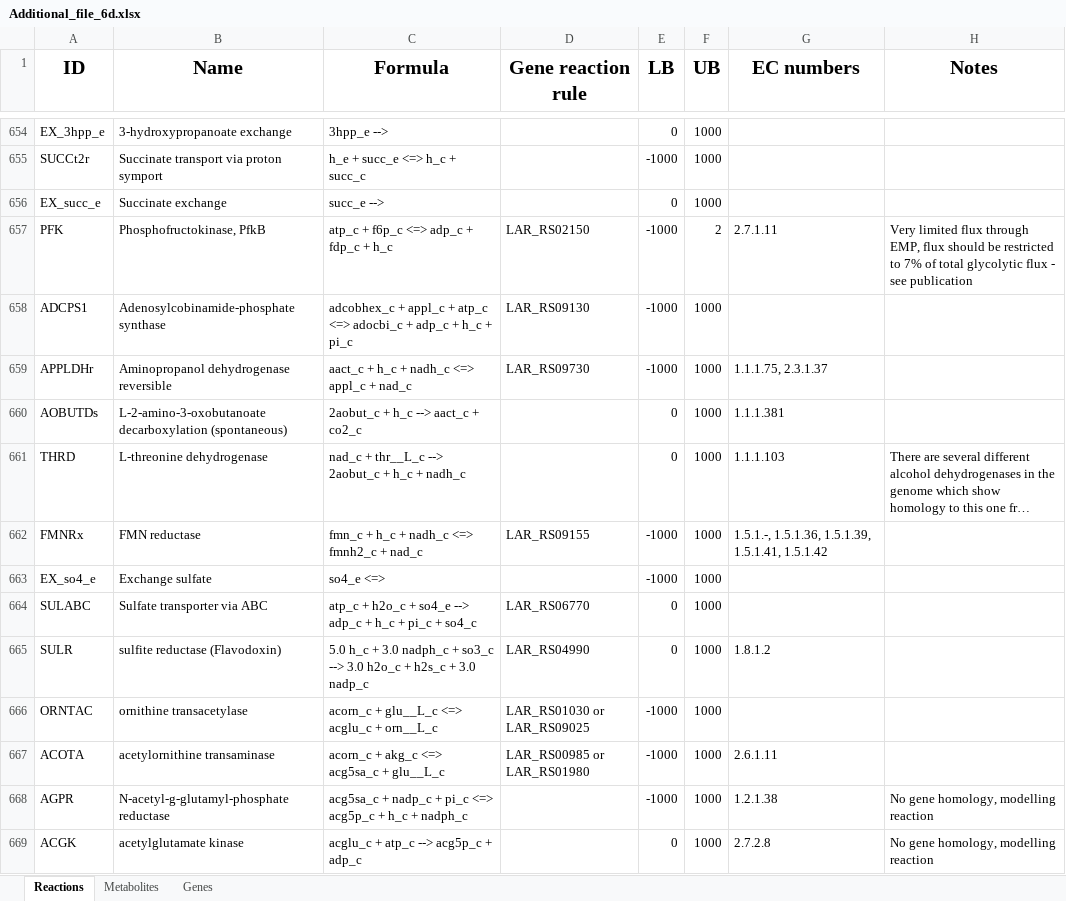
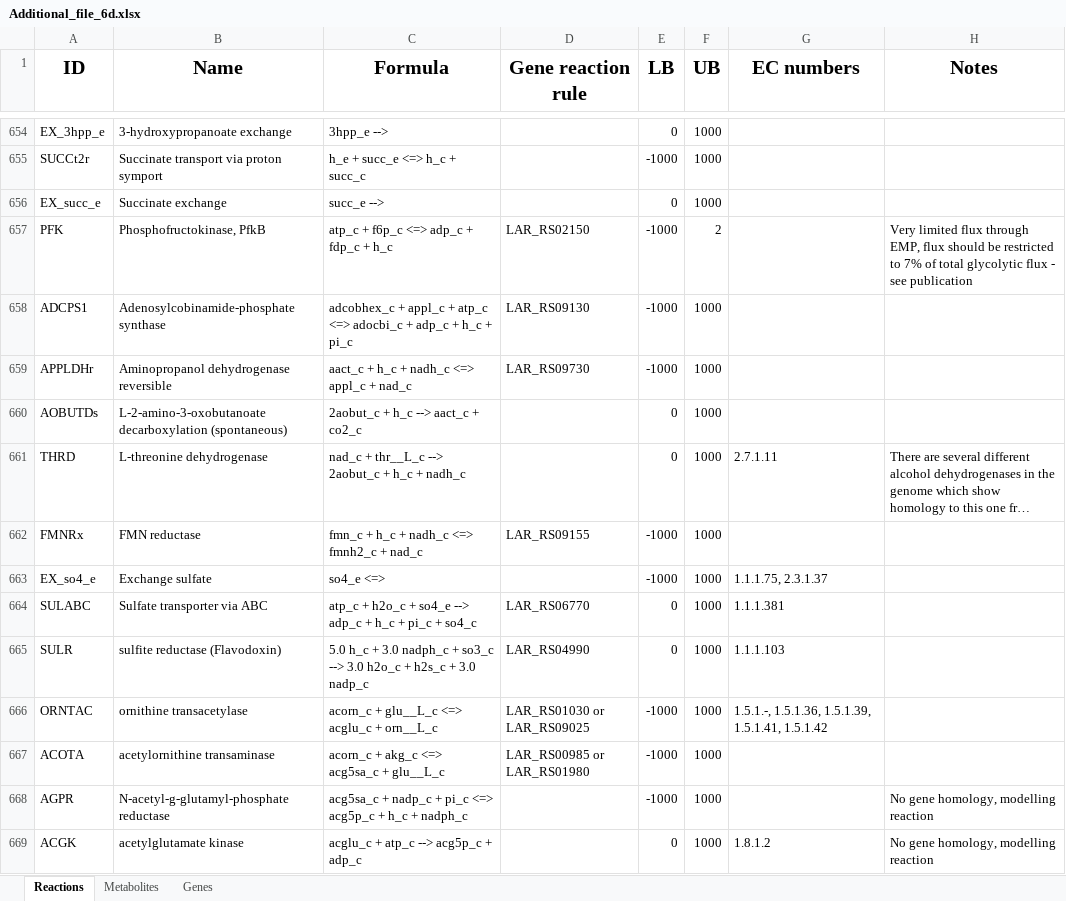
Before and after one commit to steinng/reuteri, an Excel workbook: Additional_file_6/Additional_file_6d.xlsx, sheet Reactions, drawn as a sheet; only a part is shown, gaps mark what is left out; long unchanged cells end in …; values as stored, in another font and other column widths than the file's, no borders; the diff covers the shown part only; the diff names each change by its address in the sheet, - before the commit and + after, or states it on an @@ line.

```diff
--- a/Additional_file_6/Additional_file_6d.xlsx (sheet Reactions)
+++ b/Additional_file_6/Additional_file_6d.xlsx (sheet Reactions)
-G657 (EC numbers): 2.7.1.11
+G657 (EC numbers): (empty)
-G659 (EC numbers): 1.1.1.75, 2.3.1.37
+G659 (EC numbers): (empty)
-G660 (EC numbers): 1.1.1.381
+G660 (EC numbers): (empty)
-G661 (EC numbers): 1.1.1.103
+G661 (EC numbers): 2.7.1.11
-G662 (EC numbers): 1.5.1.-, 1.5.1.36, 1.5.1.39, 1.5.1.41, 1.5.1.42
+G662 (EC numbers): (empty)
-G663 (EC numbers): (empty)
+G663 (EC numbers): 1.1.1.75, 2.3.1.37
-G664 (EC numbers): (empty)
+G664 (EC numbers): 1.1.1.381
-G665 (EC numbers): 1.8.1.2
+G665 (EC numbers): 1.1.1.103
-G666 (EC numbers): (empty)
+G666 (EC numbers): 1.5.1.-, 1.5.1.36, 1.5.1.39, 1.5.1.41, 1.5.1.42
-G667 (EC numbers): 2.6.1.11
+G667 (EC numbers): (empty)
-G668 (EC numbers): 1.2.1.38
+G668 (EC numbers): (empty)
-G669 (EC numbers): 2.7.2.8
+G669 (EC numbers): 1.8.1.2
```
Also changed, not shown: 123 edited cells elsewhere in this sheet, Additional_file_1.xlsx, 4 other files.
